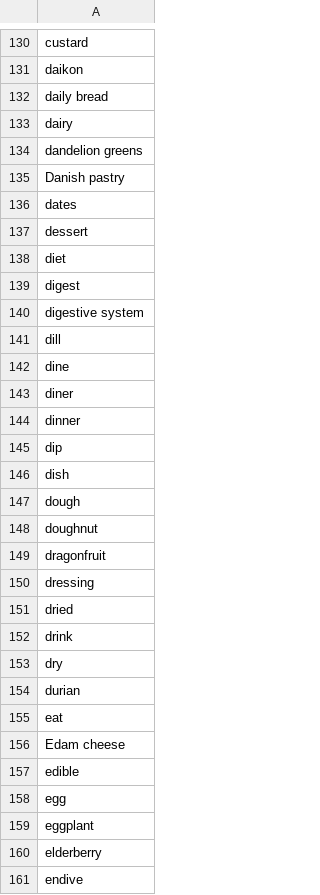
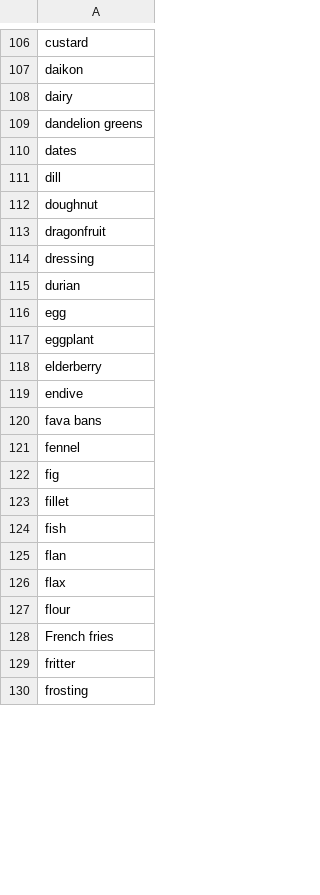
Before and after one commit to avkashm/U-of-T-Hacks-2018, a CSV file: JavaWatson/food_database.csv, drawn as a sheet; only a part is shown, gaps mark what is left out; the shorter side is filled out with more unchanged rows; the diff covers the shown part only; the diff names each change by its address in the sheet, - before the commit and + after, or states it on an @@ line.

```diff
--- a/JavaWatson/food_database.csv
+++ b/JavaWatson/food_database.csv
-row 132: daily bread
-row 135: Danish pastry
-row 137: dessert
-row 138: diet
-row 139: digest
-row 140: digestive system
-row 142: dine
-row 143: diner
-row 144: dinner
-row 145: dip
-row 146: dish
-row 147: dough
-row 151: dried
-row 152: drink
-row 153: dry
-row 155: eat
-row 156: Edam cheese
-row 157: edible
```
Also changed, not shown: 119 removed rows and 2 edited cells elsewhere in this file, 2 other files.
